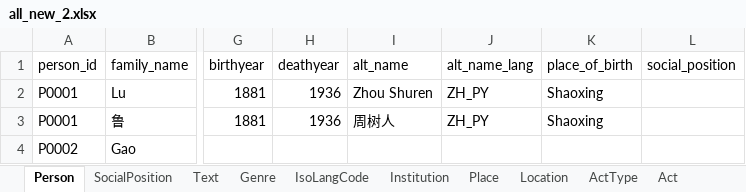
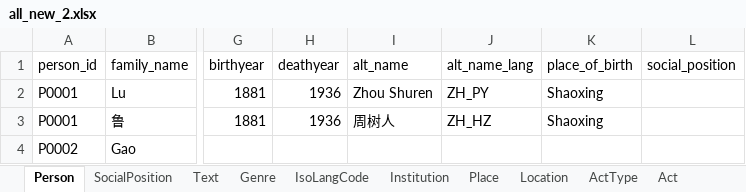
Before and after one commit to readchina/ReadAct, an Excel workbook: SRC/all_new_2.xlsx, sheet Person, drawn as a sheet; only a part is shown, gaps mark what is left out; values as stored, in another font and other column widths than the file's, no borders; the diff names each change by its address in the sheet, - before the commit and + after, or states it on an @@ line.

Commit message:
Done

```diff
--- a/SRC/all_new_2.xlsx (sheet Person)
+++ b/SRC/all_new_2.xlsx (sheet Person)
-J3 (alt_name_lang): ZH_PY
+J3 (alt_name_lang): ZH_HZ
```
